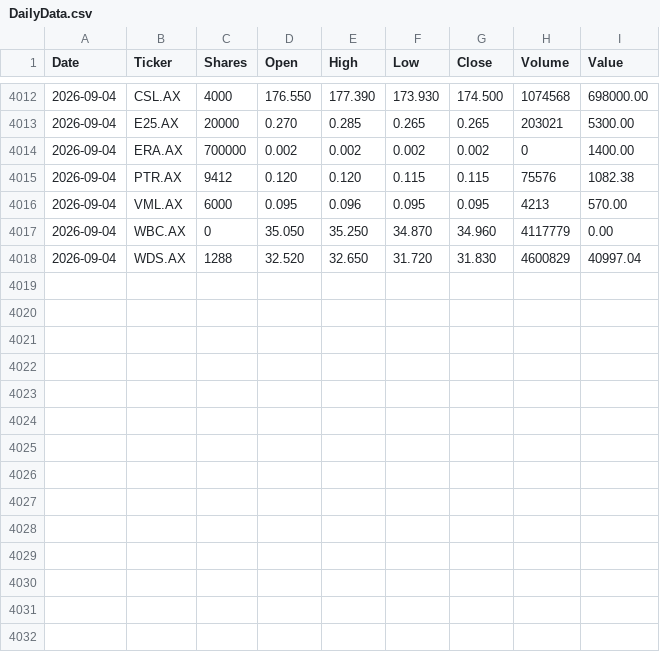
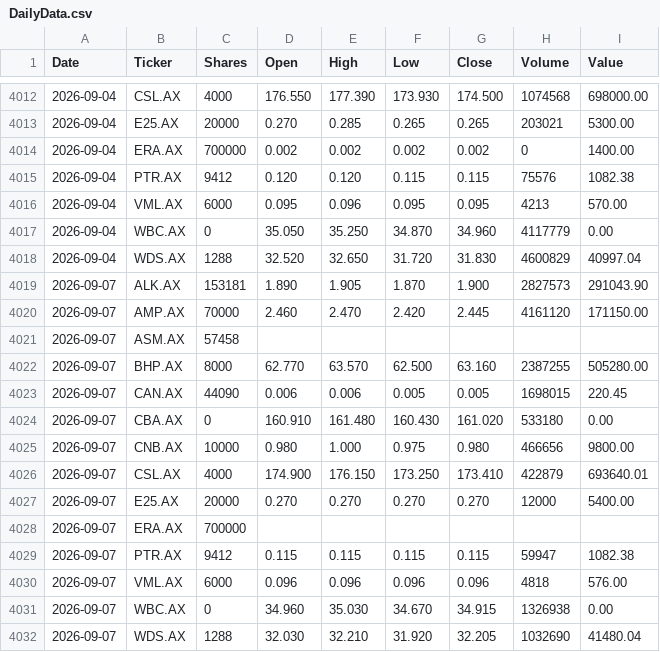
Before and after one commit to namor5772/EODshareReval, a CSV file: asx_eod_output/DailyData.csv, drawn as a sheet; only a part is shown, gaps mark what is left out; the diff covers the shown part only.

```diff
--- a/asx_eod_output/DailyData.csv
+++ b/asx_eod_output/DailyData.csv
@@ -4018 +4018,15 @@ Date,Ticker,Shares,Open,High,Low,Close,Volume,Value
 2026-09-04,WDS.AX,1288,32.520,32.650,31.720,31.830,4600829,40997.04
+2026-09-07,ALK.AX,153181,1.890,1.905,1.870,1.900,2827573,291043.90
+2026-09-07,AMP.AX,70000,2.460,2.470,2.420,2.445,4161120,171150.00
+2026-09-07,ASM.AX,57458,,,,,,
+2026-09-07,BHP.AX,8000,62.770,63.570,62.500,63.160,2387255,505280.00
+2026-09-07,CAN.AX,44090,0.006,0.006,0.005,0.005,1698015,220.45
+2026-09-07,CBA.AX,0,160.910,161.480,160.430,161.020,533180,0.00
+2026-09-07,CNB.AX,10000,0.980,1.000,0.975,0.980,466656,9800.00
+2026-09-07,CSL.AX,4000,174.900,176.150,173.250,173.410,422879,693640.01
+2026-09-07,E25.AX,20000,0.270,0.270,0.270,0.270,12000,5400.00
+2026-09-07,ERA.AX,700000,,,,,,
+2026-09-07,PTR.AX,9412,0.115,0.115,0.115,0.115,59947,1082.38
+2026-09-07,VML.AX,6000,0.096,0.096,0.096,0.096,4818,576.00
+2026-09-07,WBC.AX,0,34.960,35.030,34.670,34.915,1326938,0.00
+2026-09-07,WDS.AX,1288,32.030,32.210,31.920,32.205,1032690,41480.04
```
Also changed, not shown: 61 edited cells elsewhere in this file, 3 other files.
